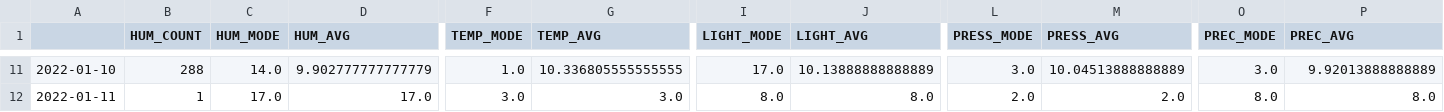
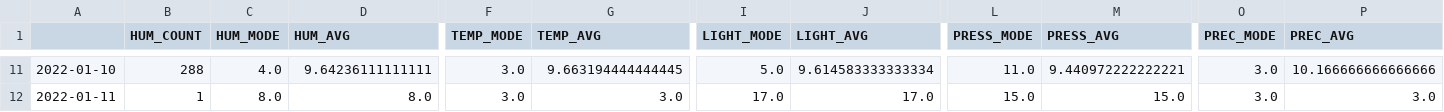
Before and after one commit to OskarLewandowski/school-project-1-weather, a CSV file: lab-server/app/payloads/11111_aggregates.csv, drawn as a sheet; only a part is shown, gaps mark what is left out; the diff covers the shown part only; the diff names each change by its address in the sheet, - before the commit and + after, or states it on an @@ line.

```diff
--- a/lab-server/app/payloads/11111_aggregates.csv
+++ b/lab-server/app/payloads/11111_aggregates.csv
-C11 (HUM_MODE): 14.0
+C11 (HUM_MODE): 4.0
-D11 (HUM_AVG): 9.902777777777779
+D11 (HUM_AVG): 9.64236111111111
-F11 (TEMP_MODE): 1.0
+F11 (TEMP_MODE): 3.0
-G11 (TEMP_AVG): 10.336805555555555
+G11 (TEMP_AVG): 9.663194444444445
-I11 (LIGHT_MODE): 17.0
+I11 (LIGHT_MODE): 5.0
-J11 (LIGHT_AVG): 10.13888888888889
+J11 (LIGHT_AVG): 9.614583333333334
-L11 (PRESS_MODE): 3.0
+L11 (PRESS_MODE): 11.0
-M11 (PRESS_AVG): 10.04513888888889
+M11 (PRESS_AVG): 9.440972222222221
-P11 (PREC_AVG): 9.92013888888889
+P11 (PREC_AVG): 10.166666666666666
-C12 (HUM_MODE): 17.0
+C12 (HUM_MODE): 8.0
-D12 (HUM_AVG): 17.0
+D12 (HUM_AVG): 8.0
-I12 (LIGHT_MODE): 8.0
+I12 (LIGHT_MODE): 17.0
-J12 (LIGHT_AVG): 8.0
+J12 (LIGHT_AVG): 17.0
-L12 (PRESS_MODE): 2.0
+L12 (PRESS_MODE): 15.0
-M12 (PRESS_AVG): 2.0
+M12 (PRESS_AVG): 15.0
-O12 (PREC_MODE): 8.0
+O12 (PREC_MODE): 3.0
-P12 (PREC_AVG): 8.0
+P12 (PREC_AVG): 3.0
```
Also changed, not shown: 88 edited cells elsewhere in this file, lab-server/app/payloads/11111.csv, 3 other files.
